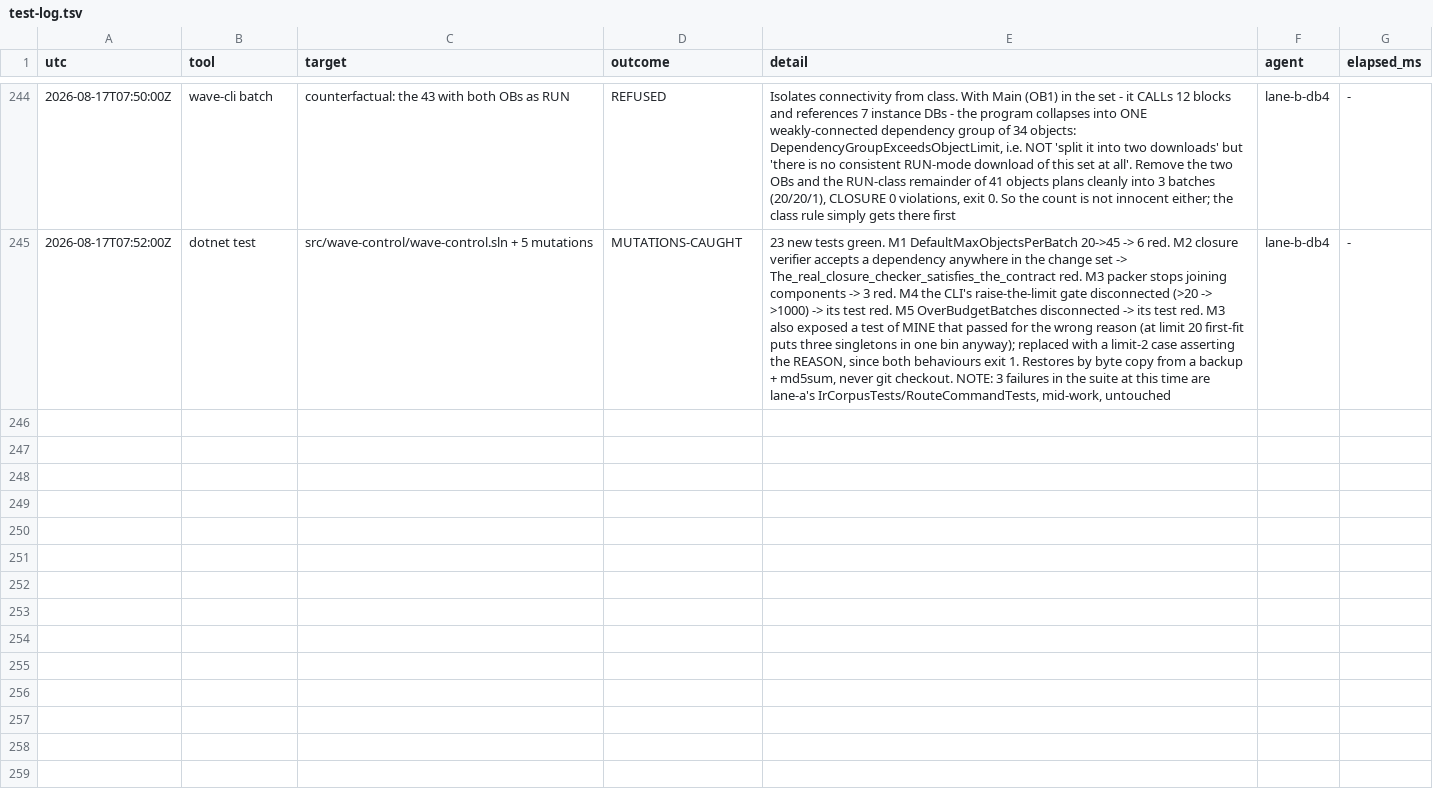
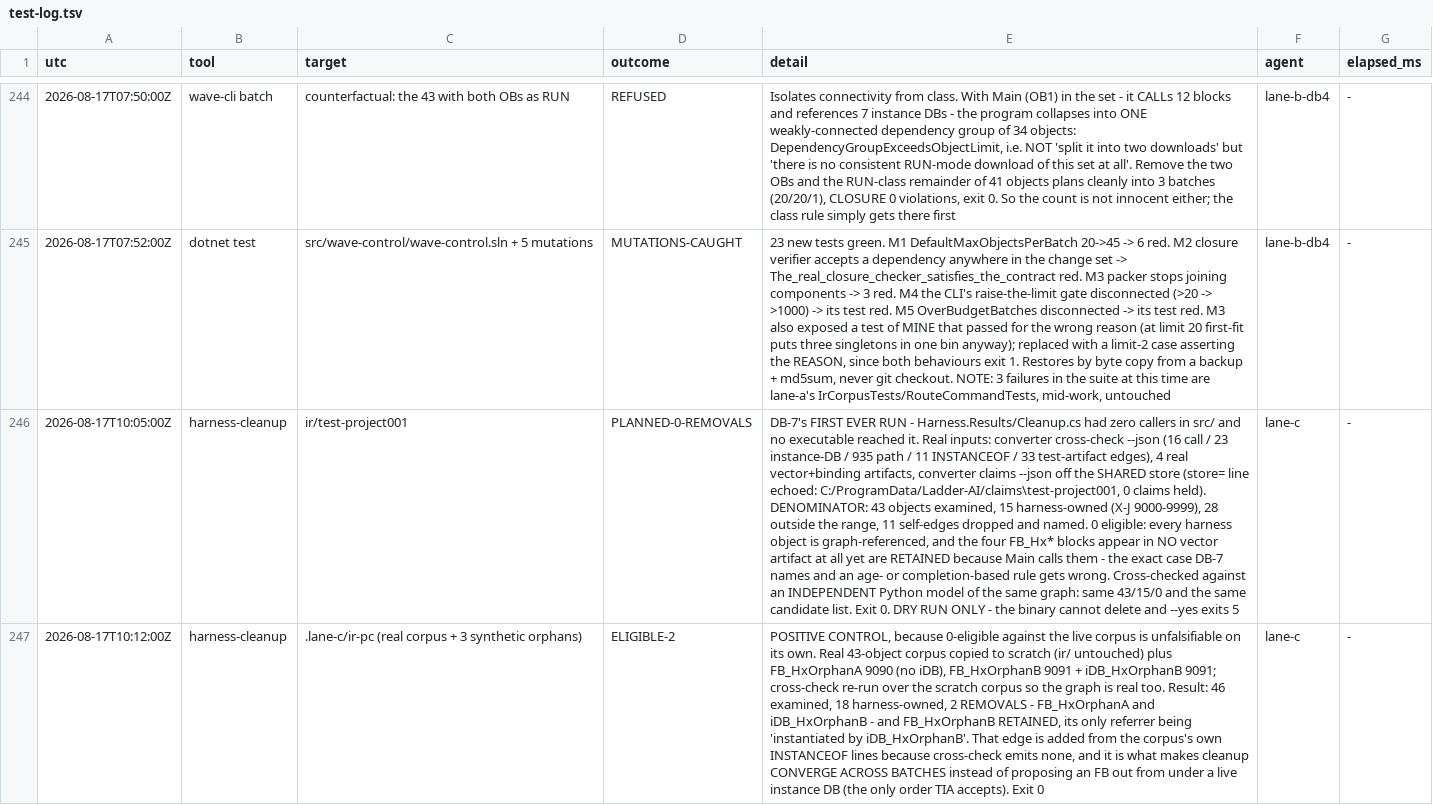
Before and after one commit to oisinsmyth/Ladder-AI, a TSV file: docs/notes/test-log.tsv, drawn as a sheet; only a part is shown, gaps mark what is left out; the diff covers the shown part only; the diff names each change by its address in the sheet, - before the commit and + after, or states it on an @@ line.

```diff
--- a/docs/notes/test-log.tsv
+++ b/docs/notes/test-log.tsv
+row 246: 2026-08-17T10:05:00Z | harness-cleanup | ir/test-project001 | PLANNED-0-REMOVALS | DB-7's FIRST EVER RUN - Harness.Results/Cleanup.cs had zero callers in src/ and no executable reached it. Real inputs: converter cross-check --json (16 call / 23 instance-DB / 935 path / 11 INSTANCEOF / 33 test-artifact edges), 4 real vector+binding artifacts, converter claims --json off the SHARED store (store= line echoed: C:/ProgramData/Ladder-AI/claims\test-project001, 0 claims held). DENOMINATOR: 43 objects examined, 15 harness-owned (X-J 9000-9999), 28 outside the range, 11 self-edges dropped and named. 0 eligible: every harness object is graph-referenced, and the four FB_Hx* blocks appear in NO vector artifact at all yet are RETAINED because Main calls them - the exact case DB-7 names and an age- or completion-based rule gets wrong. Cross-checked against an INDEPENDENT Python model of the same graph: same 43/15/0 and the same candidate list. Exit 0. DRY RUN ONLY - the binary cannot delete and --yes exits 5 | lane-c | -
+row 247: 2026-08-17T10:12:00Z | harness-cleanup | .lane-c/ir-pc (real corpus + 3 synthetic orphans) | ELIGIBLE-2 | POSITIVE CONTROL, because 0-eligible against the live corpus is unfalsifiable on its own. Real 43-object corpus copied to scratch (ir/ untouched) plus FB_HxOrphanA 9090 (no iDB), FB_HxOrphanB 9091 + iDB_HxOrphanB 9091; cross-check re-run over the scratch corpus so the graph is real too. Result: 46 examined, 18 harness-owned, 2 REMOVALS - FB_HxOrphanA and iDB_HxOrphanB - and FB_HxOrphanB RETAINED, its only referrer being 'instantiated by iDB_HxOrphanB'. That edge is added from the corpus's own INSTANCEOF lines because cross-check emits none, and it is what makes cleanup CONVERGE ACROSS BATCHES instead of proposing an FB out from under a live instance DB (the only order TIA accepts). Exit 0 | lane-c | -
```
Also changed, not shown: 2 added rows elsewhere in this file.
